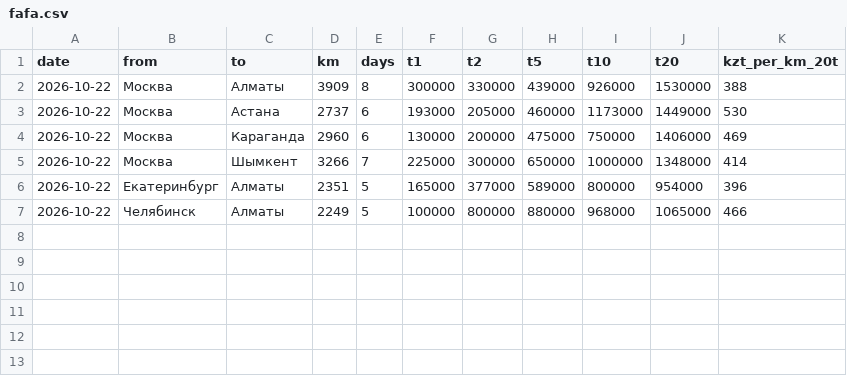
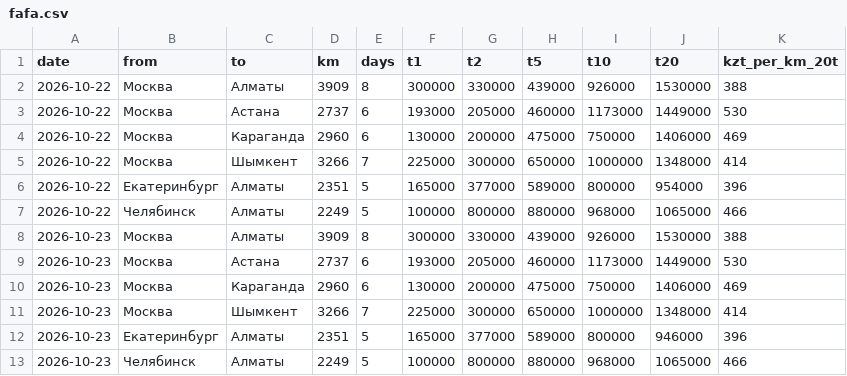
Before and after one commit to moretrashforlesscash/metal-catalog, a CSV file: logistics/fafa.csv, drawn as a sheet.

```diff
--- a/logistics/fafa.csv
+++ b/logistics/fafa.csv
@@ -7 +7,7 @@ date,from,to,km,days,t1,t2,t5,t10,t20,kzt_per_km_20t
 2026-10-22,Челябинск,Алматы,2249,5,100000,800000,880000,968000,1065000,466
+2026-10-23,Москва,Алматы,3909,8,300000,330000,439000,926000,1530000,388
+2026-10-23,Москва,Астана,2737,6,193000,205000,460000,1173000,1449000,530
+2026-10-23,Москва,Караганда,2960,6,130000,200000,475000,750000,1406000,469
+2026-10-23,Москва,Шымкент,3266,7,225000,300000,650000,1000000,1348000,414
+2026-10-23,Екатеринбург,Алматы,2351,5,165000,377000,589000,800000,946000,396
+2026-10-23,Челябинск,Алматы,2249,5,100000,800000,880000,968000,1065000,466
```
Also changed, not shown: logistics/della_kz.csv, 12 other files.
